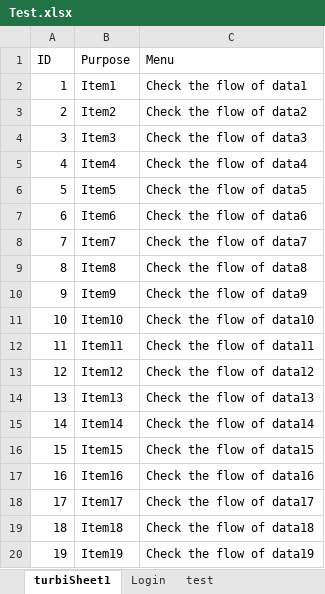
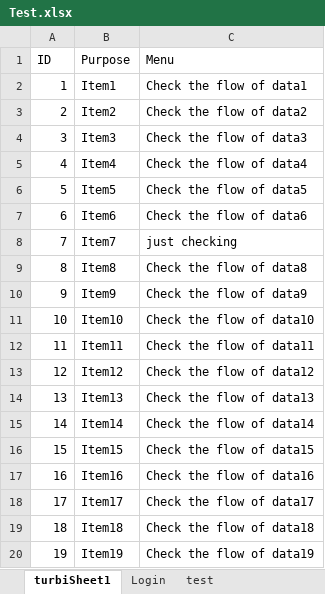
Before and after one commit to sanjeetcalgary/jenkinspipeline, an Excel workbook: Test.xlsx, sheet turbiSheet1, drawn as a sheet; values as stored, in another font and other column widths than the file's, no borders; the diff names each change by its address in the sheet, - before the commit and + after, or states it on an @@ line.

Commit message:
updated file

```diff
--- a/Test.xlsx (sheet turbiSheet1)
+++ b/Test.xlsx (sheet turbiSheet1)
-C8 (Menu): Check the flow of data7
+C8 (Menu): just checking
```
